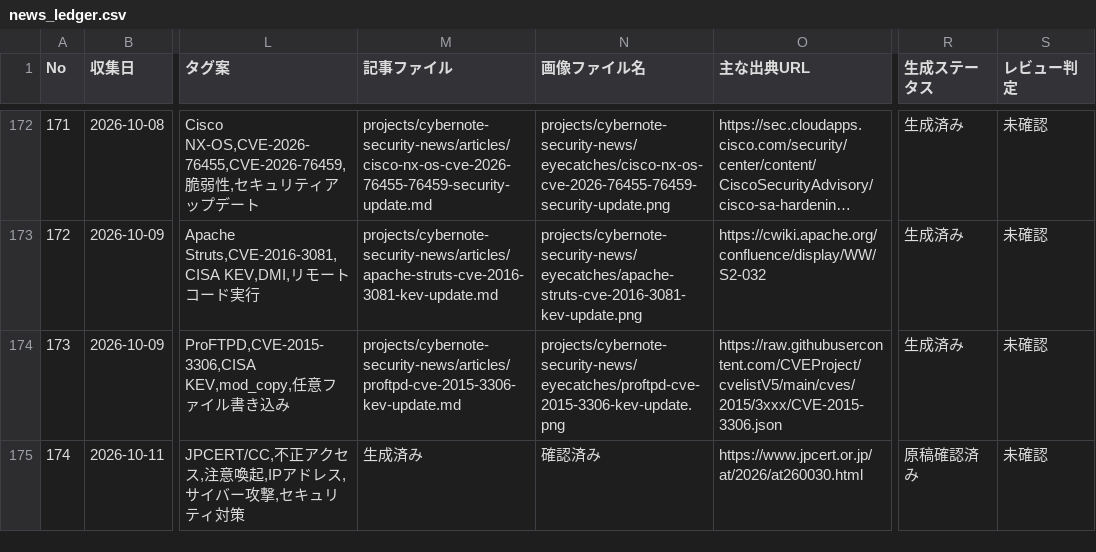
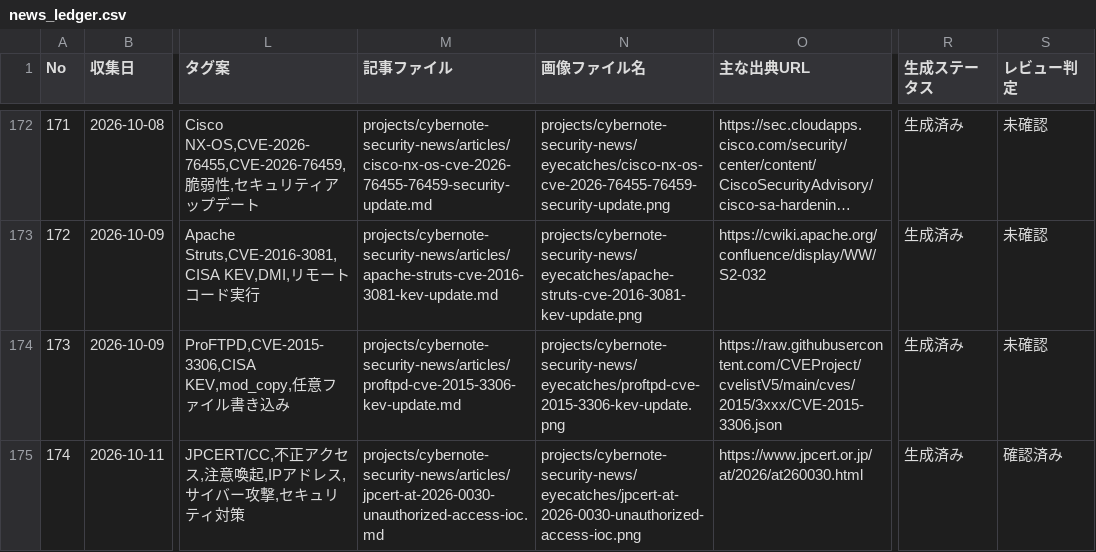
Before and after one commit to Teeeda112923/Wordpress_Post, a CSV file: projects/cybernote-security-news/data/news_ledger.csv, drawn as a sheet; only a part is shown, gaps mark what is left out; long unchanged cells end in …; the diff names each change by its address in the sheet, - before the commit and + after, or states it on an @@ line.

Commit message:
Repair and finalize No.174 ledger row

```diff
--- a/projects/cybernote-security-news/data/news_ledger.csv
+++ b/projects/cybernote-security-news/data/news_ledger.csv
-M175 (記事ファイル): 生成済み
+M175 (記事ファイル): projects/cybernote-security-news/articles/jpcert-at-2026-0030-unauthorized-access-ioc.md
-N175 (画像ファイル名): 確認済み
+N175 (画像ファイル名): projects/cybernote-security-news/eyecatches/jpcert-at-2026-0030-unauthorized-access-ioc.png
-R175 (生成ステータス): 原稿確認済み
+R175 (生成ステータス): 生成済み
-S175 (レビュー判定): 未確認
+S175 (レビュー判定): 確認済み
```
